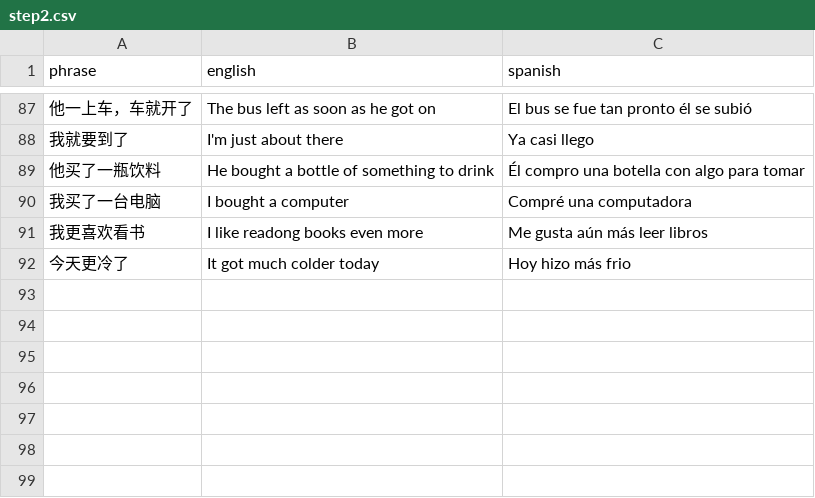
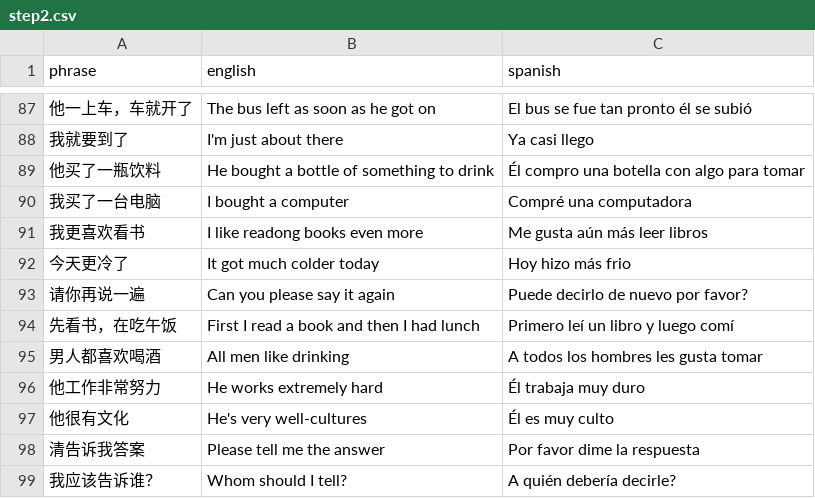
Before and after one commit to Vicfred/chinesephrases, a CSV file: step2.csv, drawn as a sheet; only a part is shown, gaps mark what is left out.

Commit message:
再 男人 非常 文化 告诉

```diff
--- a/step2.csv
+++ b/step2.csv
@@ -92 +92,8 @@ phrase,english,spanish
 今天更冷了,It got much colder today,Hoy hizo más frio
+请你再说一遍,Can you please say it again,Puede decirlo de nuevo por favor?
+先看书，在吃午饭,First I read a book and then I had lunch,Primero leí un libro y luego comí
+男人都喜欢喝酒,All men like drinking,A todos los hombres les gusta tomar
+他工作非常努力,He works extremely hard,Él trabaja muy duro
+他很有文化,He's very well-cultures,Él es muy culto
+清告诉我答案,Please tell me the answer,Por favor dime la respuesta
+我应该告诉谁？,Whom should I tell?,A quién debería decirle?
```
